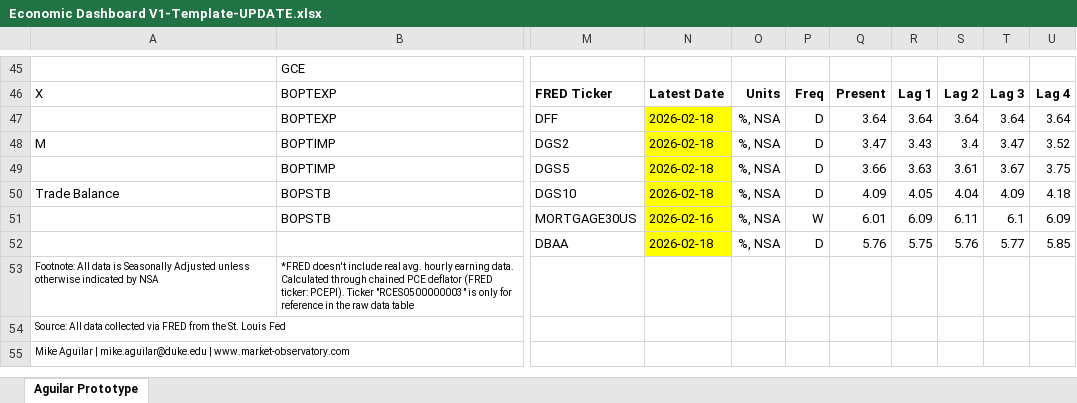
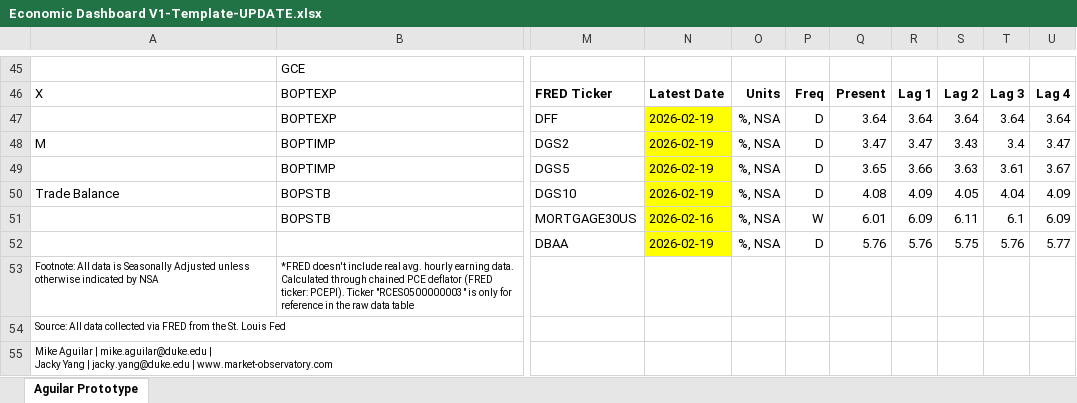
Before and after one commit to BlueMarginalist/MacroDashBoard, an Excel workbook: MacroDashboard Versions/Economic Dashboard V1-Template-UPDATE.xlsx, sheet Aguilar Prototype, drawn as a sheet; only a part is shown, gaps mark what is left out; values as stored, in another font and other column widths than the file's, no borders; ↵ is a line break in a cell; the diff covers the shown part only; the diff names each change by its address in the sheet, - before the commit and + after, or states it on an @@ line.

```diff
--- a/MacroDashboard Versions/Economic Dashboard V1-Template-UPDATE.xlsx (sheet Aguilar Prototype)
+++ b/MacroDashboard Versions/Economic Dashboard V1-Template-UPDATE.xlsx (sheet Aguilar Prototype)
-N47:N50: 2026-02-18
+N47:N50: 2026-02-19
-R48: 3.43
+R48: 3.47
-S48: 3.4
+S48: 3.43
-T48: 3.47
+T48: 3.4
-U48: 3.52
+U48: 3.47
-Q49: 3.66
+Q49: 3.65
-R49: 3.63
+R49: 3.66
-S49: 3.61
+S49: 3.63
-T49: 3.67
+T49: 3.61
-U49: 3.75
+U49: 3.67
-Q50: 4.09
+Q50: 4.08
-R50: 4.05
+R50: 4.09
-S50: 4.04
+S50: 4.05
-T50: 4.09
+T50: 4.04
-U50: 4.18
+U50: 4.09
-N52: 2026-02-18
+N52: 2026-02-19
-R52: 5.75
+R52: 5.76
-S52: 5.76
+S52: 5.75
-T52: 5.77
+T52: 5.76
-U52: 5.85
+U52: 5.77
-A55: …mike.aguilar@duke.edu | www.market-observatory.com
+A55: …mike.aguilar@duke.edu | ↵ Jacky Yang | jacky.yang@duke.edu | www.market-observatory.com
```
Also changed, not shown: 31 edited cells and cell formats elsewhere in this sheet, 5 other files.
